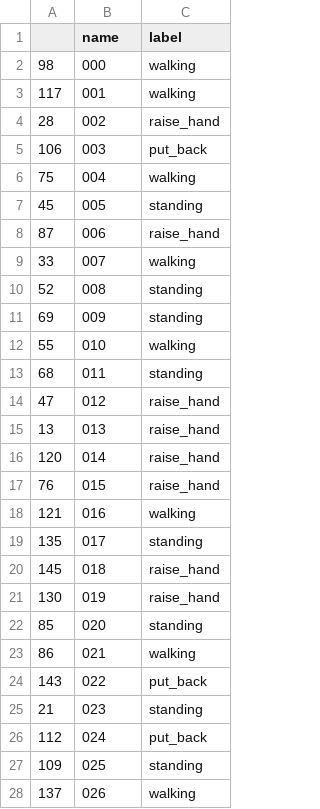
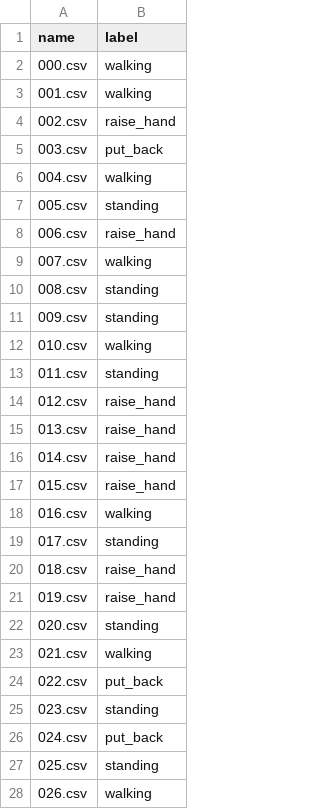
Before and after one commit to FrancescoSaverioZuppichini/scientists-keypoints-classification, a CSV file: predictions.csv, drawn as a sheet; only a part is shown; removed rows and columns are numbered as before the commit, all else as after; the diff covers the shown part only; the diff names each change by its address in the sheet, - before the commit and + after, or states it on an @@ line.

Commit message:
gitflow-feature-stash: core-#2

```diff
--- a/predictions.csv
+++ b/predictions.csv
-column A, rows 2-28: 98 | 117 | 28 | 106 | 75 | 45 | 87 | 33 | 52 | 69 | 55 | 68 | 47 | 13 | 120 | 76 | 121 | 135 | 145 | 130 | 85 | 86 | 143 | 21 | 112 | 109 | 137
-A2 (name): 000
+A2 (name): 000.csv
-A3 (name): 001
+A3 (name): 001.csv
-A4 (name): 002
+A4 (name): 002.csv
-A5 (name): 003
+A5 (name): 003.csv
-A6 (name): 004
+A6 (name): 004.csv
-A7 (name): 005
+A7 (name): 005.csv
-A8 (name): 006
+A8 (name): 006.csv
-A9 (name): 007
+A9 (name): 007.csv
-A10 (name): 008
+A10 (name): 008.csv
-A11 (name): 009
+A11 (name): 009.csv
-A12 (name): 010
+A12 (name): 010.csv
-A13 (name): 011
+A13 (name): 011.csv
-A14 (name): 012
+A14 (name): 012.csv
-A15 (name): 013
+A15 (name): 013.csv
-A16 (name): 014
+A16 (name): 014.csv
-A17 (name): 015
+A17 (name): 015.csv
-A18 (name): 016
+A18 (name): 016.csv
-A19 (name): 017
+A19 (name): 017.csv
-A20 (name): 018
+A20 (name): 018.csv
-A21 (name): 019
+A21 (name): 019.csv
-A22 (name): 020
+A22 (name): 020.csv
-A23 (name): 021
+A23 (name): 021.csv
-A24 (name): 022
+A24 (name): 022.csv
-A25 (name): 023
+A25 (name): 023.csv
-A26 (name): 024
+A26 (name): 024.csv
-A27 (name): 025
+A27 (name): 025.csv
-A28 (name): 026
+A28 (name): 026.csv
```
Also changed, not shown: 126 edited cells elsewhere in this file.
